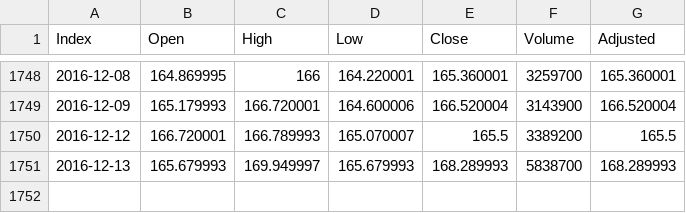
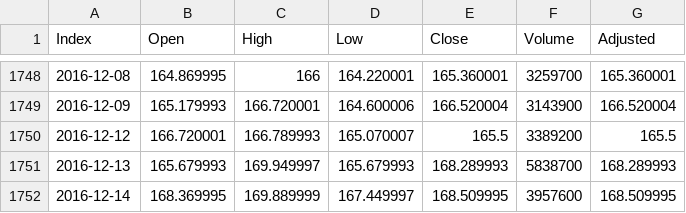
Before and after one commit to dt-yee/R-twoLine, a CSV file: IBM.csv, drawn as a sheet; only a part is shown, gaps mark what is left out.

```diff
--- a/IBM.csv
+++ b/IBM.csv
@@ -1751 +1751,2 @@ Index,Open,High,Low,Close,Volume,Adjusted
 2016-12-13,165.679993,169.949997,165.679993,168.289993,5838700,168.289993
+2016-12-14,168.369995,169.889999,167.449997,168.509995,3957600,168.509995
```
Also changed, not shown: 1 other file.
